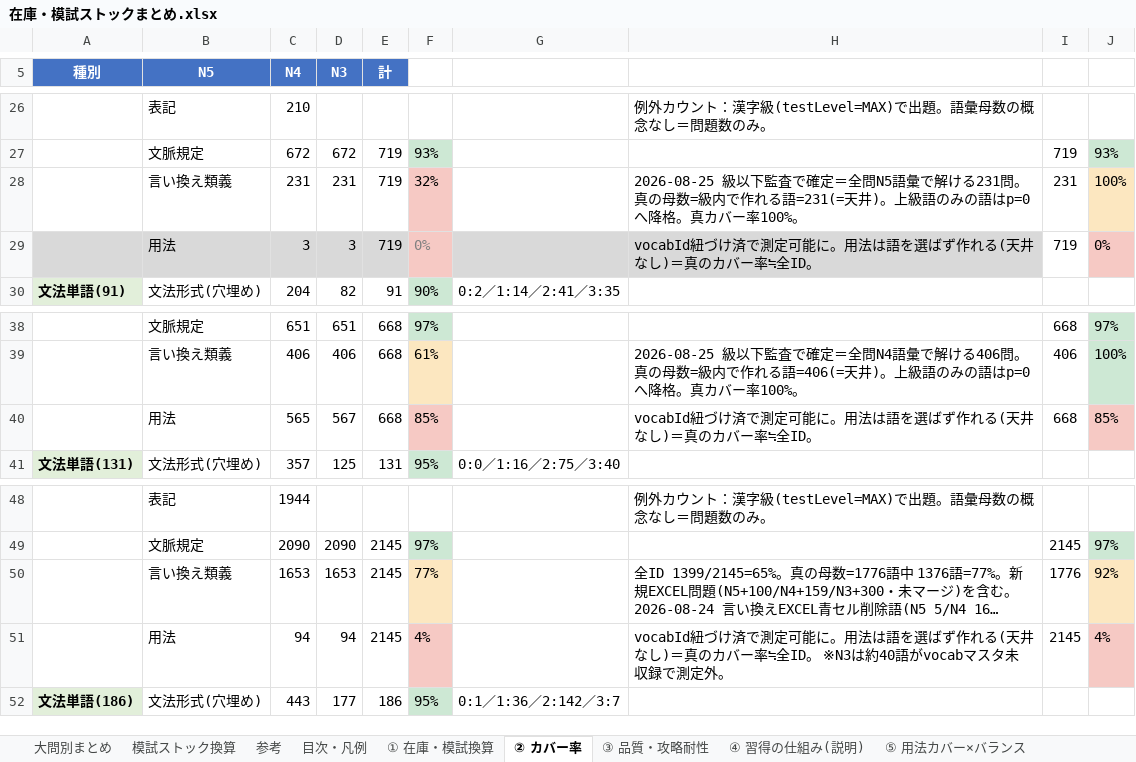
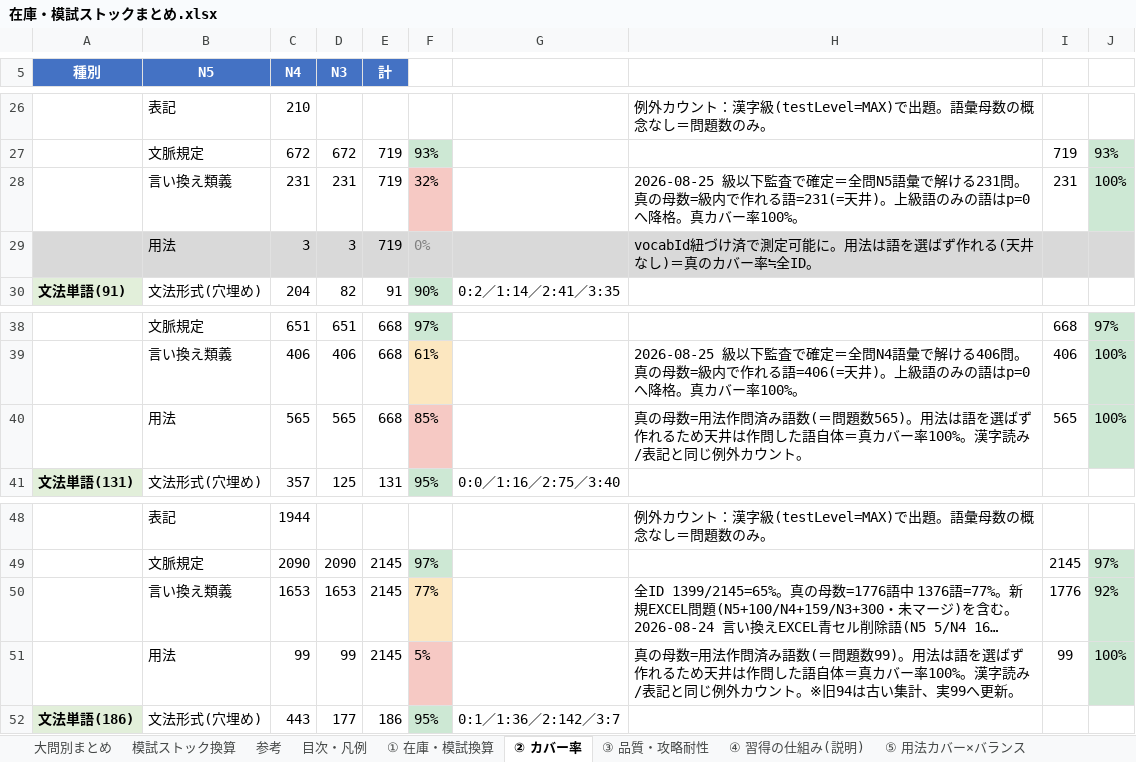
Before and after one commit to JinKato2020/safa-JLPT, an Excel workbook: memory/在庫・模試ストックまとめ.xlsx, sheet ② カバー率, drawn as a sheet; only a part is shown, gaps mark what is left out; long unchanged cells end in …; values as stored, in another font and other column widths than the file's, no borders; removed rows and columns are numbered as before the commit, all else as after; the diff names each change by its address in the sheet, - before the commit and + after, or states it on an @@ line.

```diff
--- a/memory/在庫・模試ストックまとめ.xlsx (sheet ② カバー率)
+++ b/memory/在庫・模試ストックまとめ.xlsx (sheet ② カバー率)
-J28 fill: #FCE7C0
+J28 fill: #CDE8D4
-F29 fill: #F6C9C4
+F29 fill: #D9D9D9
-I29: 719
+I29: (empty)
-I29 fill: none
+I29 fill: #D9D9D9
-J29: 0%
+J29: (empty)
-J29 fill: #F6C9C4
+J29 fill: #D9D9D9
-D40 (N3): 567
+D40 (N3): 565
-H40: vocabId紐づけ済で測定可能に。用法は語を選ばず作れる(天井なし)＝真のカバー率≒全ID。
+H40: 真の母数=用法作問済み語数(＝問題数565)。用法は語を選ばず作れるため天井は作問した語自体＝真カバー率100%。漢字読み/表記と同じ例外カウント。
-I40: 668
+I40: 565
-J40: 85%
+J40: 100%
-J40 fill: #F6C9C4
+J40 fill: #CDE8D4
-J50 fill: #FCE7C0
+J50 fill: #CDE8D4
-row 51:  | 用法 | 94 | 94 | 2145 | 4% |  | vocabId紐づけ済で測定可能に。用法は語を選ばず作れる(天井なし)＝真のカバー率≒全ID。 ※N3は約40語がvocabマスタ未収録で測定外。 | 2145 | 4%
+row 51:  | 用法 | 99 | 99 | 2145 | 5% |  | 真の母数=用法作問済み語数(＝問題数99)。用法は語を選ばず作れるため天井は作問した語自体＝真カバー率100%。漢字読み/表記と同じ例外カウント。※旧94は古い集計、実99へ更新。 | 99 | 100%
```
Also changed, not shown: sheet ⑤ 用法カバー×バランス, sheet 大問別まとめ, sheet 模試ストック換算, sheet 参考, 7 other files.
